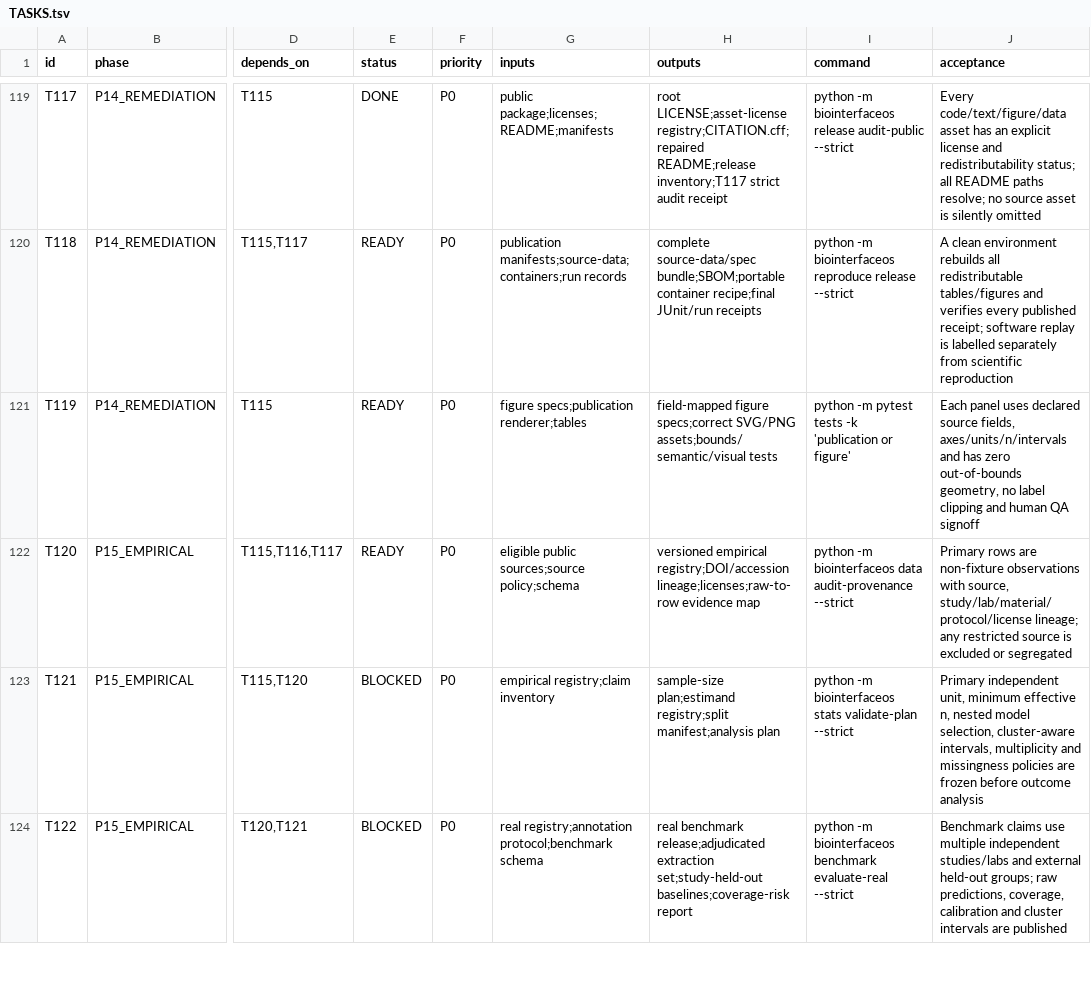
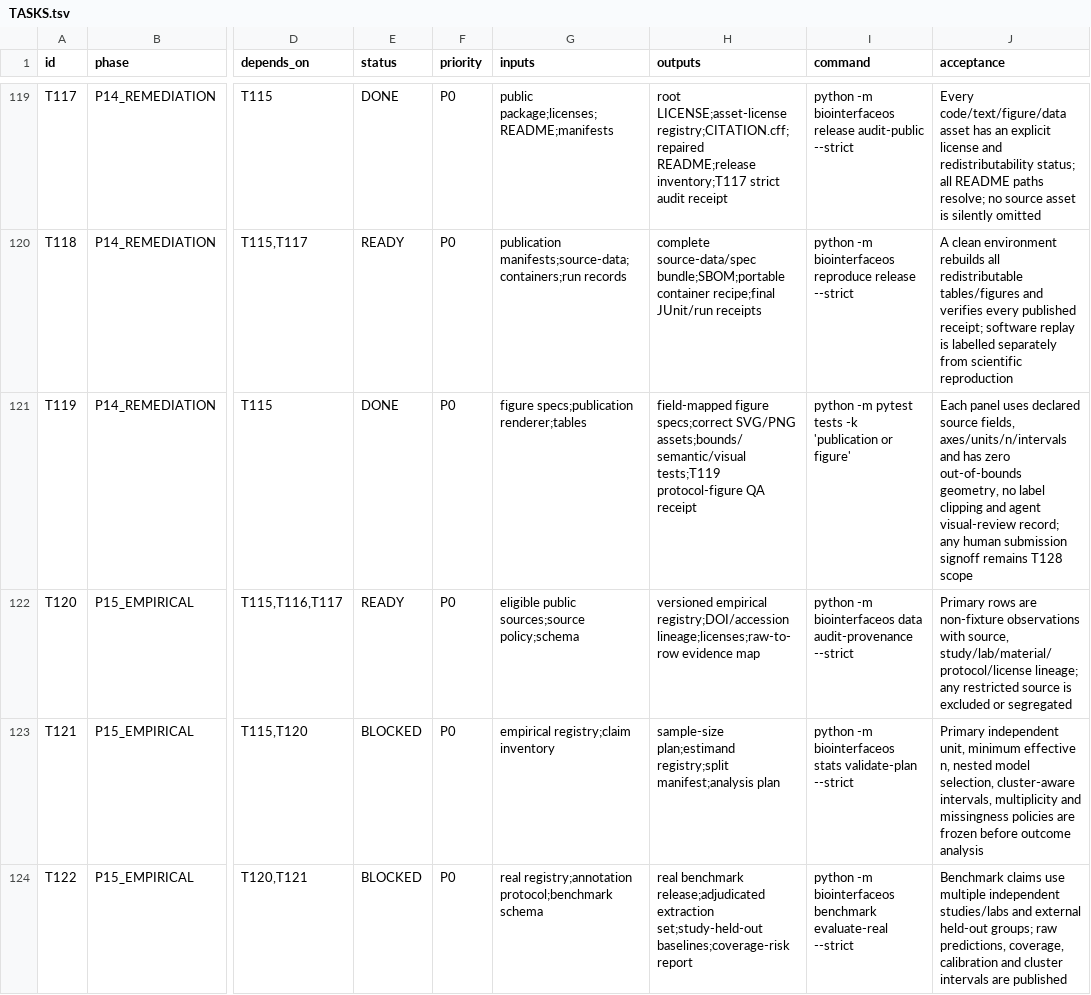
Before and after one commit to ahvsjags/BioInterfaceOS, a TSV file: TASKS.tsv, drawn as a sheet; only a part is shown, gaps mark what is left out; the diff names each change by its address in the sheet, - before the commit and + after, or states it on an @@ line.

Commit message:
Rebuild protocol figure rendering and QA

```diff
--- a/TASKS.tsv
+++ b/TASKS.tsv
-E121 (status): READY
+E121 (status): DONE
-H121 (outputs): …SVG/PNG assets;bounds/semantic/visual tests
+H121 (outputs): …SVG/PNG assets;bounds/semantic/visual tests;T119 protocol-figure QA receipt
-J121 (acceptance): …clipping and human QA signoff
+J121 (acceptance): …clipping and agent visual-review record; any human submission signoff remains T128 scope
```
Also changed, not shown: 29 other files.
